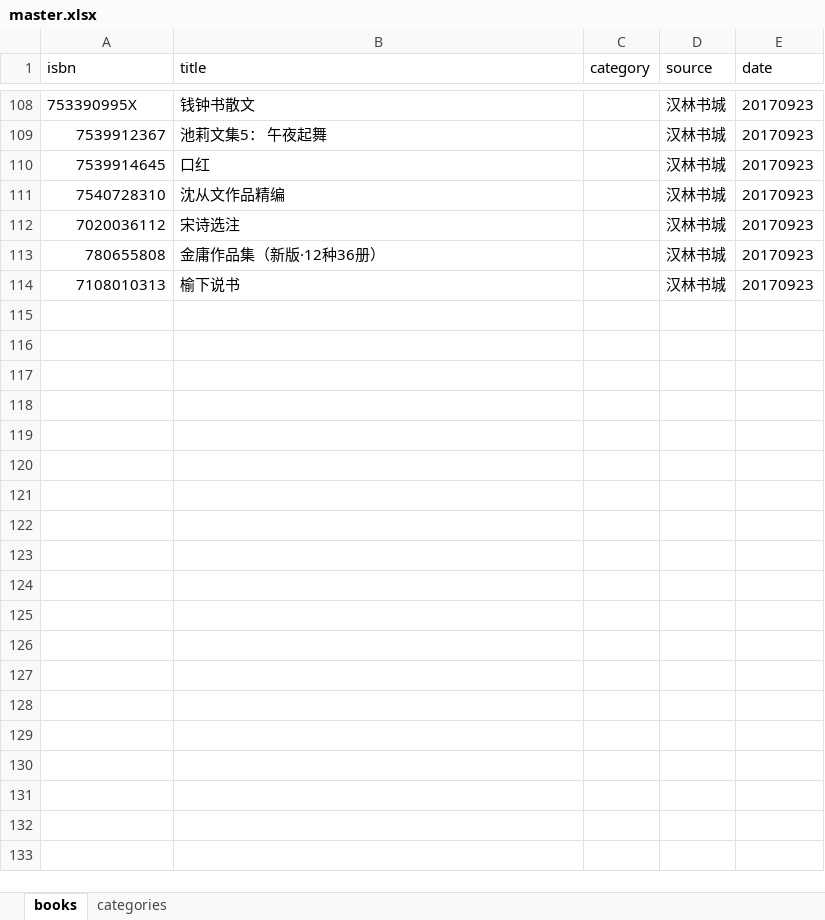
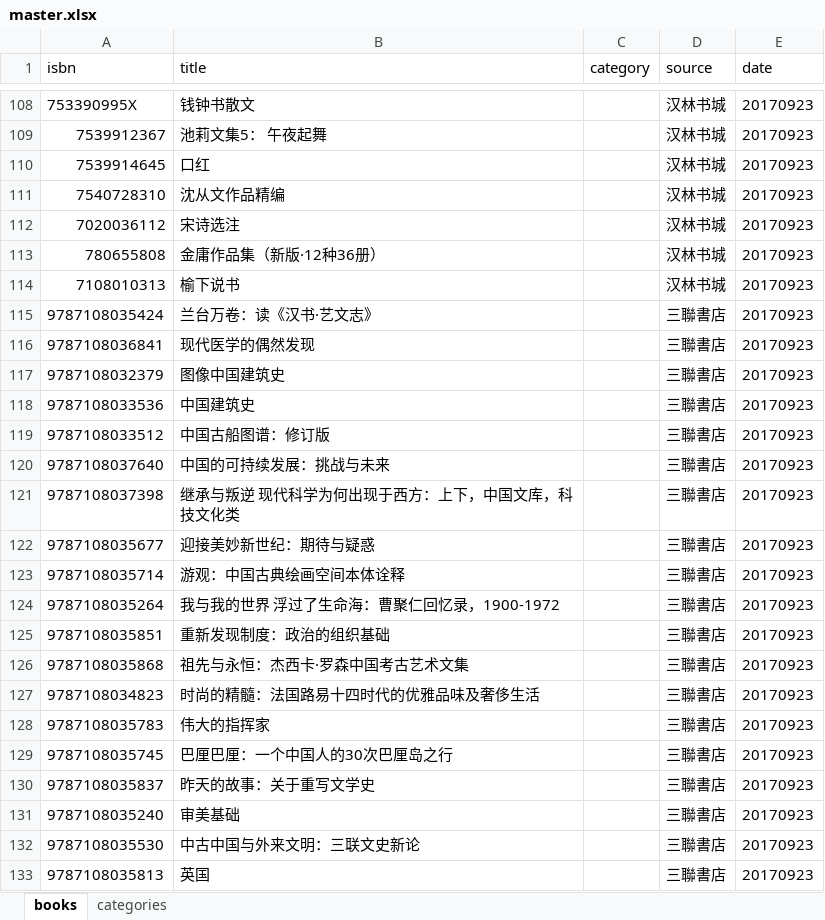
Before and after one commit to jimgong3/simplyread, an Excel workbook: node/simplyread-server/data/master.xlsx, sheet books, drawn as a sheet; only a part is shown, gaps mark what is left out; values as stored, in another font and other column widths than the file's, no borders; the diff covers the shown part only; the diff names each change by its address in the sheet, - before the commit and + after, or states it on an @@ line.

Commit message:
misc book data

```diff
--- a/node/simplyread-server/data/master.xlsx (sheet books)
+++ b/node/simplyread-server/data/master.xlsx (sheet books)
+row 115: 9787108035424 | 兰台万卷：读《汉书·艺文志》 |  | 三聯書店 | 20170923
+row 116: 9787108036841 | 现代医学的偶然发现 |  | 三聯書店 | 20170923
+row 117: 9787108032379 | 图像中国建筑史 |  | 三聯書店 | 20170923
+row 118: 9787108033536 | 中国建筑史 |  | 三聯書店 | 20170923
+row 119: 9787108033512 | 中国古船图谱：修订版 |  | 三聯書店 | 20170923
+row 120: 9787108037640 | 中国的可持续发展：挑战与未来 |  | 三聯書店 | 20170923
+row 121: 9787108037398 | 继承与叛逆 现代科学为何出现于西方：上下，中国文库，科技文化类 |  | 三聯書店 | 20170923
+row 122: 9787108035677 | 迎接美妙新世纪：期待与疑惑 |  | 三聯書店 | 20170923
+row 123: 9787108035714 | 游观：中国古典绘画空间本体诠释 |  | 三聯書店 | 20170923
+row 124: 9787108035264 | 我与我的世界 浮过了生命海：曹聚仁回忆录，1900-1972 |  | 三聯書店 | 20170923
+row 125: 9787108035851 | 重新发现制度：政治的组织基础 |  | 三聯書店 | 20170923
+row 126: 9787108035868 | 祖先与永恒：杰西卡·罗森中国考古艺术文集 |  | 三聯書店 | 20170923
+row 127: 9787108034823 | 时尚的精髓：法国路易十四时代的优雅品味及奢侈生活 |  | 三聯書店 | 20170923
+row 128: 9787108035783 | 伟大的指挥家 |  | 三聯書店 | 20170923
+row 129: 9787108035745 | 巴厘巴厘：一个中国人的30次巴厘岛之行 |  | 三聯書店 | 20170923
+row 130: 9787108035837 | 昨天的故事：关于重写文学史 |  | 三聯書店 | 20170923
+row 131: 9787108035240 | 审美基础 |  | 三聯書店 | 20170923
+row 132: 9787108035530 | 中古中国与外来文明：三联文史新论 |  | 三聯書店 | 20170923
+row 133: 9787108035813 | 英国 |  | 三聯書店 | 20170923
```
Also changed, not shown: 309 added rows and 20 edited cells elsewhere in this sheet, 6 other files.
